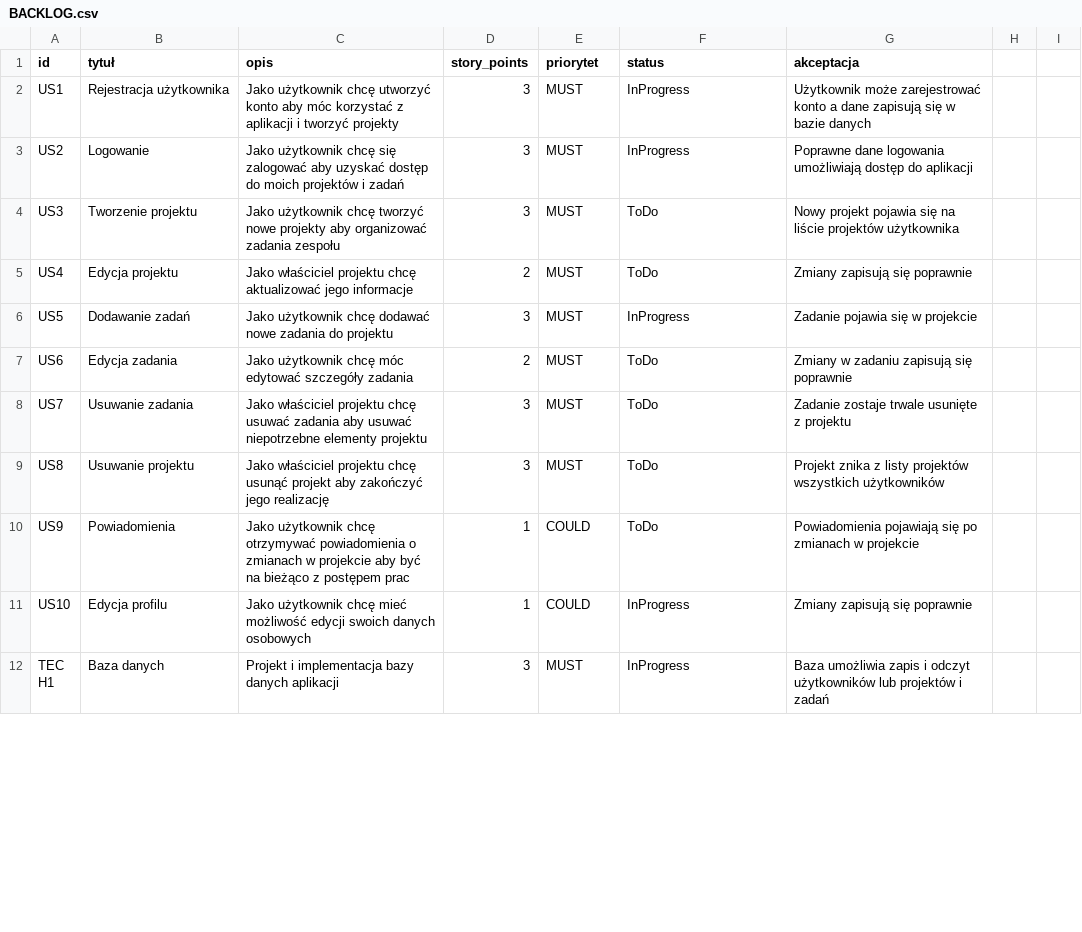
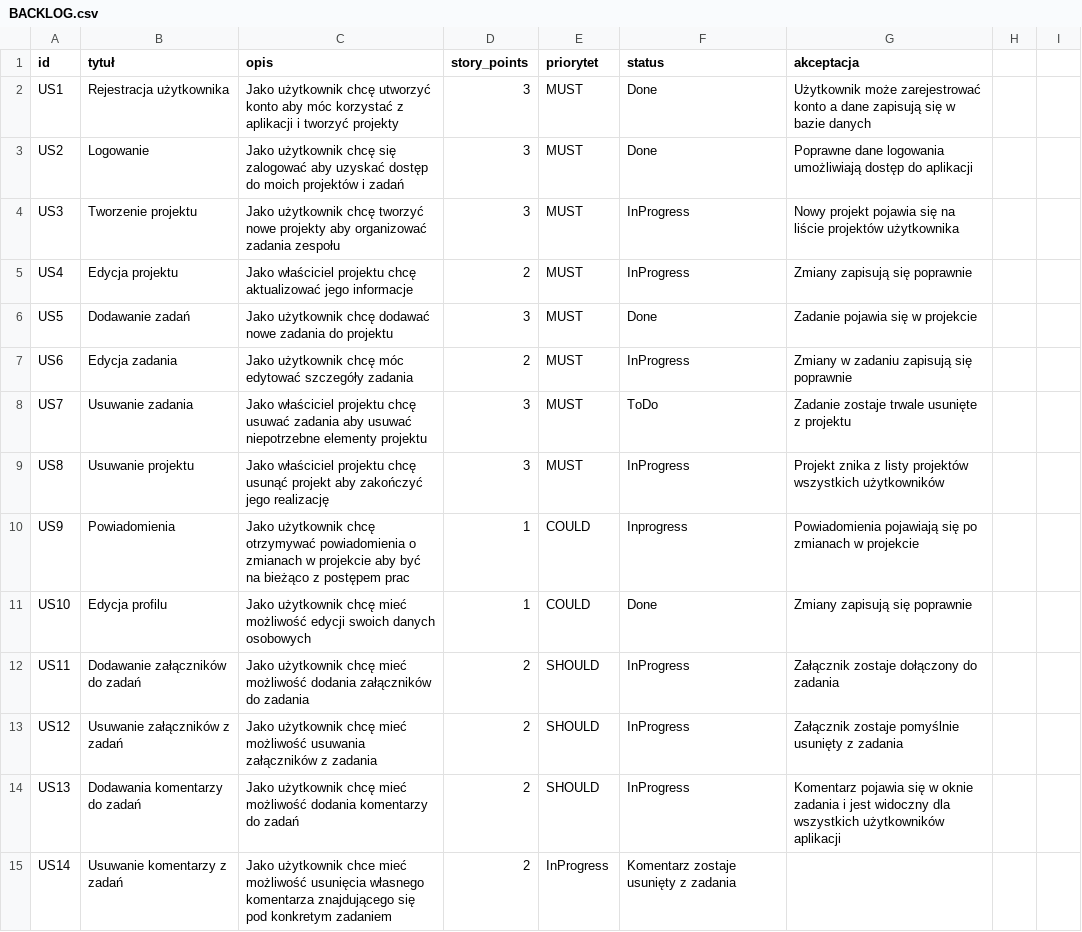
Before and after one commit to Nmugol/ProgramowanieZwinne, a CSV file: BACKLOG.csv, drawn as a sheet; only a part is shown; the shorter side is filled out with more unchanged rows; the diff covers the shown part only.

Commit message:
Revise BACKLOG with updated statuses and new tasks
Updated user stories and technical tasks with new statuses and added new tasks.

```diff
--- a/BACKLOG.csv
+++ b/BACKLOG.csv
@@ -1,11 +1,15 @@
 id,tytuł,opis,story_points,priorytet,status,akceptacja
-US1,Rejestracja użytkownika,Jako użytkownik chcę utworzyć konto aby móc korzystać z aplikacji i tworzyć projekty,3,MUST,InProgress,Użytkownik może zarejestrować konto a dane zapisują się w bazie danych
-US2,Logowanie,Jako użytkownik chcę się zalogować aby uzyskać dostęp do moich projektów i zadań,3,MUST,InProgress,Poprawne dane logowania umożliwiają dostęp do aplikacji
-US3,Tworzenie projektu,Jako użytkownik chcę tworzyć nowe projekty aby organizować zadania zespołu,3,MUST,ToDo,Nowy projekt pojawia się na liście projektów użytkownika
-US4,Edycja projektu,Jako właściciel projektu chcę aktualizować jego informacje,2,MUST,ToDo,Zmiany zapisują się poprawnie
-US5,Dodawanie zadań,Jako użytkownik chcę dodawać nowe zadania do projektu,3,MUST,InProgress,Zadanie pojawia się w projekcie
-US6,Edycja zadania,Jako użytkownik chcę móc edytować szczegóły zadania,2,MUST,ToDo,Zmiany w zadaniu zapisują się poprawnie
+US1,Rejestracja użytkownika,Jako użytkownik chcę utworzyć konto aby móc korzystać z aplikacji i tworzyć projekty,3,MUST,Done,Użytkownik może zarejestrować konto a dane zapisują się w bazie danych
+US2,Logowanie,Jako użytkownik chcę się zalogować aby uzyskać dostęp do moich projektów i zadań,3,MUST,Done,Poprawne dane logowania umożliwiają dostęp do aplikacji
+US3,Tworzenie projektu,Jako użytkownik chcę tworzyć nowe projekty aby organizować zadania zespołu,3,MUST,InProgress,Nowy projekt pojawia się na liście projektów użytkownika
+US4,Edycja projektu,Jako właściciel projektu chcę aktualizować jego informacje,2,MUST,InProgress,Zmiany zapisują się poprawnie
+US5,Dodawanie zadań,Jako użytkownik chcę dodawać nowe zadania do projektu,3,MUST,Done,Zadanie pojawia się w projekcie
+US6,Edycja zadania,Jako użytkownik chcę móc edytować szczegóły zadania,2,MUST,InProgress,Zmiany w zadaniu zapisują się poprawnie
 US7,Usuwanie zadania,Jako właściciel projektu chcę usuwać zadania aby usuwać niepotrzebne elementy projektu,3,MUST,ToDo,Zadanie zostaje trwale usunięte z projektu
-US8,Usuwanie projektu,Jako właściciel projektu chcę usunąć projekt aby zakończyć jego realizację,3,MUST,ToDo,Projekt znika z listy projektów wszystkich użytkowników
-US9,Powiadomienia,Jako użytkownik chcę otrzymywać powiadomienia o zmianach w projekcie aby być na bieżąco z postępem prac,1,COULD,ToDo,Powiadomienia pojawiają się po zmianach w projekcie
-US10,Edycja profilu,Jako użytkownik chcę mieć możliwość edycji swoich danych osobowych,1,COULD,InProgress,Zmiany zapisują się poprawnie
+US8,Usuwanie projektu,Jako właściciel projektu chcę usunąć projekt aby zakończyć jego realizację,3,MUST,InProgress,Projekt znika z listy projektów wszystkich użytkowników
+US9,Powiadomienia,Jako użytkownik chcę otrzymywać powiadomienia o zmianach w projekcie aby być na bieżąco z postępem prac,1,COULD,Inprogress,Powiadomienia pojawiają się po zmianach w projekcie
+US10,Edycja profilu,Jako użytkownik chcę mieć możliwość edycji swoich danych osobowych,1,COULD,Done,Zmiany zapisują się poprawnie
+US11, Dodawanie załączników do zadań, Jako użytkownik chcę mieć możliwość dodania załączników do zadania, 2, SHOULD, InProgress, Załącznik zostaje dołączony do zadania
+US12, Usuwanie załączników z zadań, Jako użytkownik chcę mieć możliwość usuwania załączników z zadania, 2, SHOULD, InProgress, Załącznik zostaje pomyślnie usunięty z zadania
+US13, Dodawania komentarzy do zadań, Jako użytkownik chcę mieć możliwość dodania komentarzy do zadań, 2, SHOULD, InProgress, Komentarz pojawia się w oknie zadania i jest widoczny dla wszystkich użytkowników aplikacji
+US14, Usuwanie komentarzy z zadań, Jako użytkownik chce mieć możliwość usunięcia własnego komentarza znajdującego się pod konkretym zadaniem, 2, InProgress, Komentarz zostaje usunięty z zadania
```
Also changed, not shown: 9 added rows and 5 edited cells elsewhere in this file.
